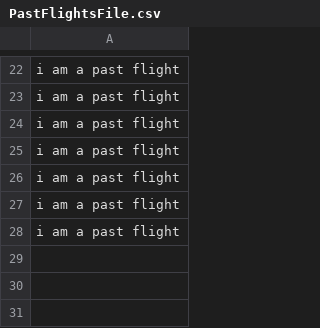
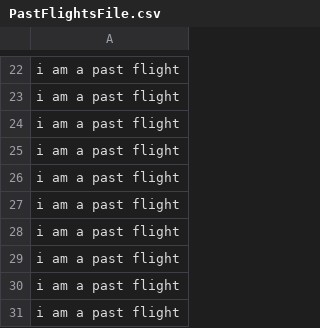
Before and after one commit to dagurbenjamin/3vikna, a CSV file: PastFlightsFile.csv, drawn as a sheet; only a part is shown, gaps mark what is left out; the diff names each change by its address in the sheet, - before the commit and + after, or states it on an @@ line.

```diff
--- a/PastFlightsFile.csv
+++ b/PastFlightsFile.csv
+row 29: i am a past flight
+row 30: i am a past flight
+row 31: i am a past flight
```
Also changed, not shown: CrewFile.csv, UpcomingFlightsFile.csv, 4 other files.
